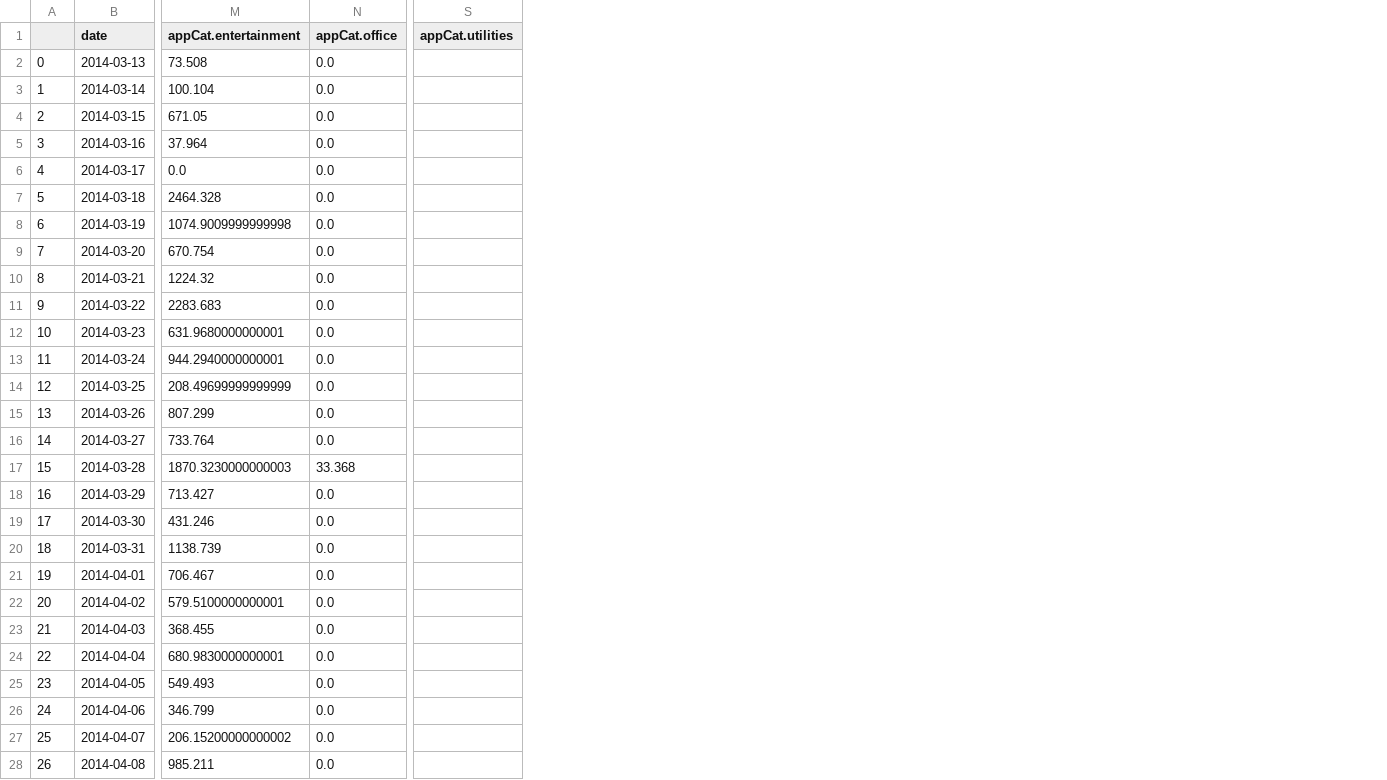
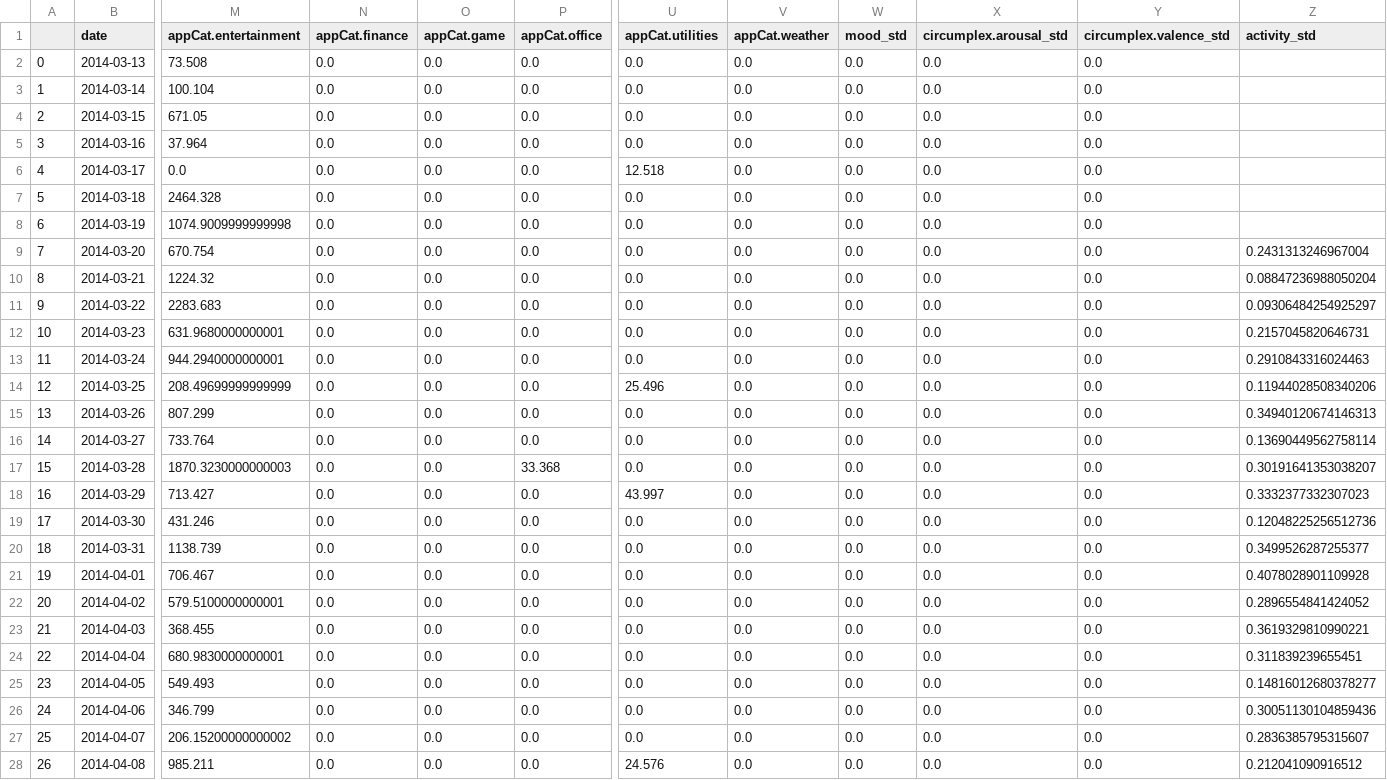
Before and after one commit to PaulHosek/DataMining, a CSV file: aggregated_individual_data/9_aggregated.csv, drawn as a sheet; only a part is shown, gaps mark what is left out; addresses are those after the commit; the diff covers the shown part only; the diff names each change by its address in the sheet, - before the commit and + after, or states it on an @@ line.

```diff
--- a/aggregated_individual_data/9_aggregated.csv
+++ b/aggregated_individual_data/9_aggregated.csv
+column N (appCat.finance), rows 2-28: all 0.0
+column O (appCat.game), rows 2-28: all 0.0
+column V (appCat.weather), rows 2-28: all 0.0
+column W (mood_std), rows 2-28: all 0.0
+column X (circumplex.arousal_std), rows 2-28: all 0.0
+column Y (circumplex.valence_std), rows 2-28: all 0.0
+column Z (activity_std), rows 9-28: 0.2431313246967004 | 0.08847236988050204 | 0.09306484254925297 | 0.2157045820646731 | 0.2910843316024463 | 0.11944028508340206 | 0.34940120674146313 | 0.13690449562758114 | 0.30191641353038207 | 0.3332377332307023 | 0.12048225256512736 | 0.3499526287255377 | 0.4078028901109928 | 0.2896554841424052 | 0.3619329810990221 | 0.311839239655451 | 0.14816012680378277 | 0.30051130104859436 | 0.2836385795315607 | 0.212041090916512
-U2:U5 (appCat.utilities): (empty)
+U2:U5 (appCat.utilities): 0.0
-U6 (appCat.utilities): (empty)
+U6 (appCat.utilities): 12.518
-U7:U13 (appCat.utilities): (empty)
+U7:U13 (appCat.utilities): 0.0
-U14 (appCat.utilities): (empty)
+U14 (appCat.utilities): 25.496
-U15:U17 (appCat.utilities): (empty)
+U15:U17 (appCat.utilities): 0.0
-U18 (appCat.utilities): (empty)
+U18 (appCat.utilities): 43.997
-U19:U27 (appCat.utilities): (empty)
+U19:U27 (appCat.utilities): 0.0
-U28 (appCat.utilities): (empty)
+U28 (appCat.utilities): 24.576
```
Also changed, not shown: 26 edited cells elsewhere in this file, aggregated_individual_data/17_aggregated.csv, aggregated_individual_data/19_aggregated.csv, 24 other files.
